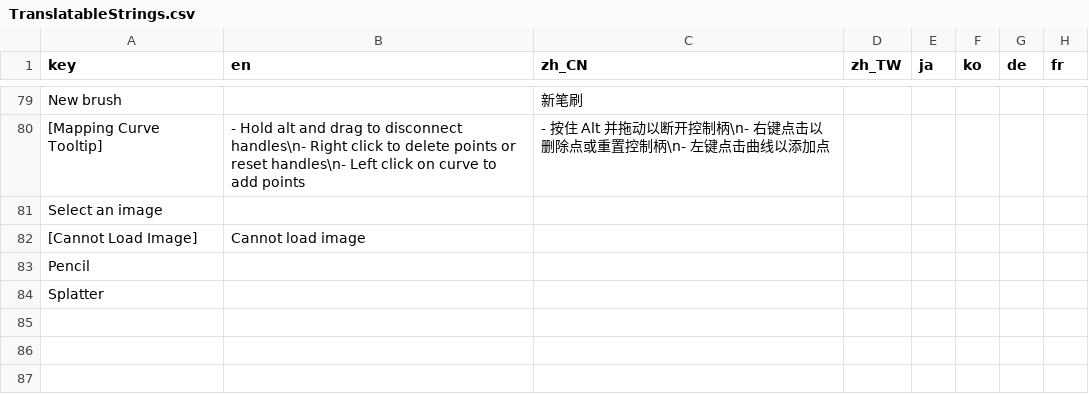
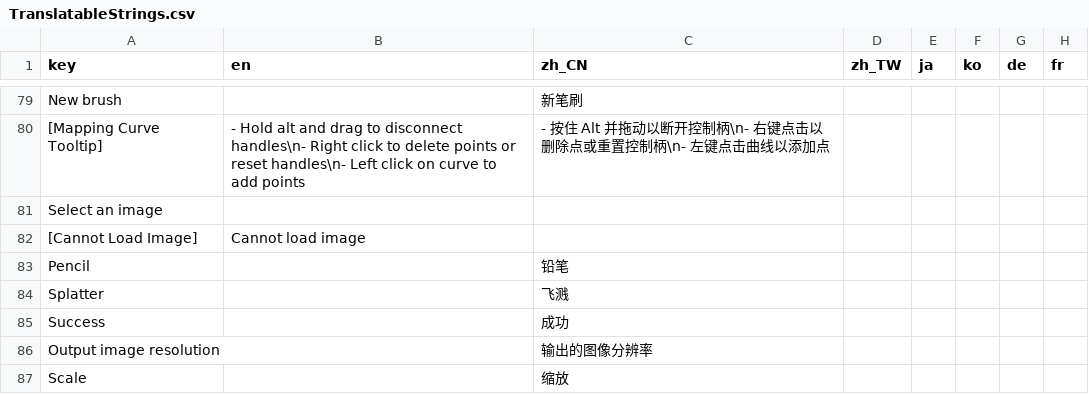
Before and after one commit to djacidfx/Ciallo, a CSV file: Ciallo/Localization/TranslatableStrings.csv, drawn as a sheet; only a part is shown, gaps mark what is left out.

```diff
--- a/Ciallo/Localization/TranslatableStrings.csv
+++ b/Ciallo/Localization/TranslatableStrings.csv
@@ -82,3 +82,6 @@ Select an image,,,,,,,
 [Cannot Load Image],Cannot load image,,,,,,
-Pencil,,,,,,,
-Splatter,,,,,,,
+Pencil,,铅笔,,,,,
+Splatter,,飞溅,,,,,
+Success,,成功,,,,,
+Output image resolution,,输出的图像分辨率,,,,,
+Scale,,缩放,,,,,
```
Also changed, not shown: 2 other files.
